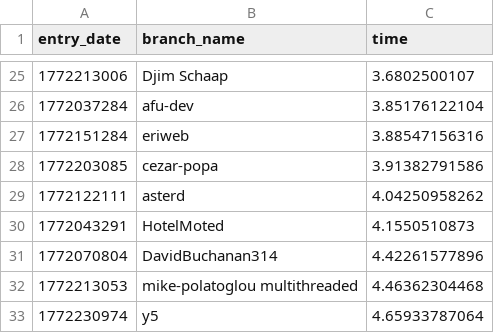
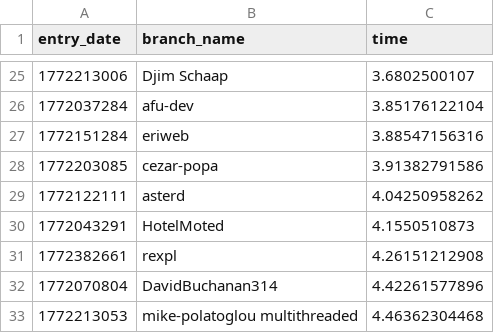
Before and after one commit to matei88/100-million-row-challenge, a CSV file: leaderboard.csv, drawn as a sheet; only a part is shown, gaps mark what is left out; the shorter side is filled out with more unchanged rows.

Commit message:
Update leaderboard

```diff
--- a/leaderboard.csv
+++ b/leaderboard.csv
@@ -30,2 +30,3 @@ entry_date,branch_name,time
 1772043291,HotelMoted,4.1550510873
+1772382661,rexpl,4.26151212908
 1772070804,DavidBuchanan314,4.42261577896
```
